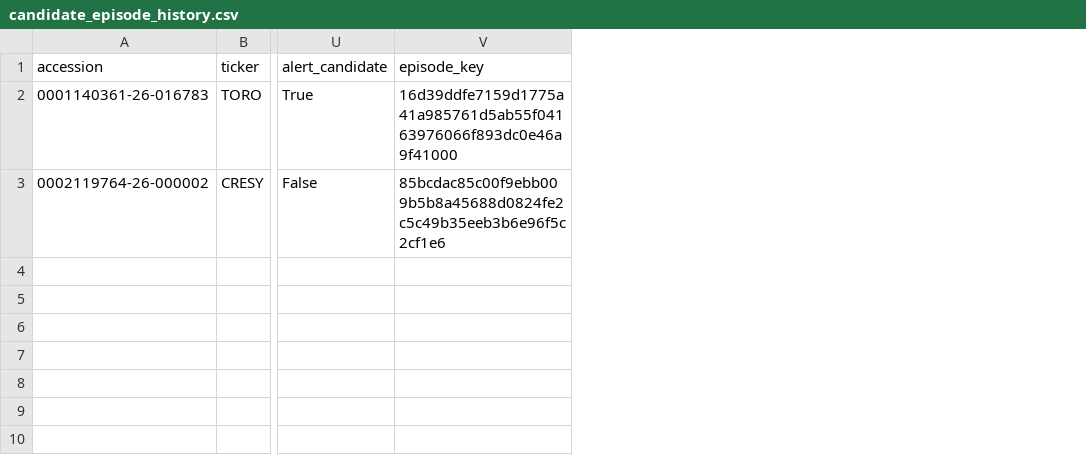
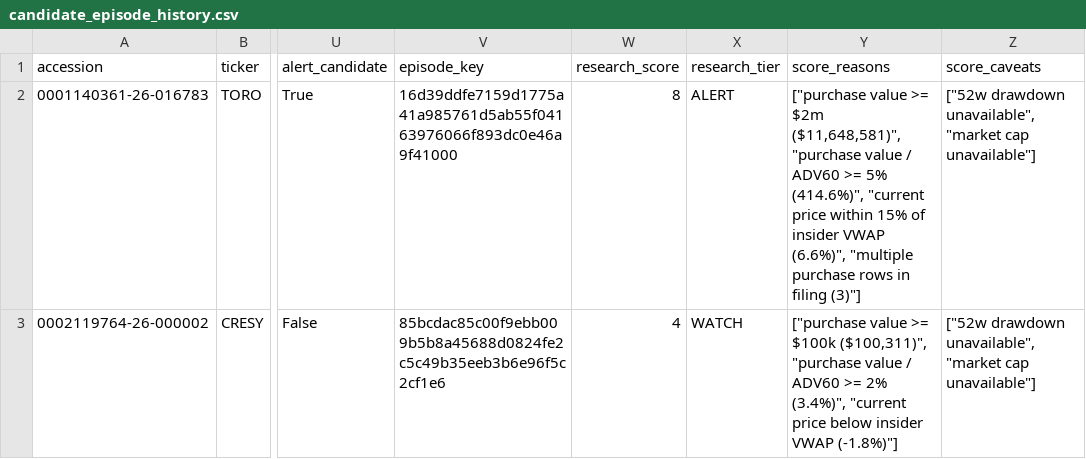
Before and after one commit to mrshu/openinsider-notifier, a CSV file: data/live/sec_daily/candidate_episode_history.csv, drawn as a sheet; only a part is shown, gaps mark what is left out; the diff names each change by its address in the sheet, - before the commit and + after, or states it on an @@ line.

```diff
--- a/data/live/sec_daily/candidate_episode_history.csv
+++ b/data/live/sec_daily/candidate_episode_history.csv
+column W (research_score), rows 2-3: 8 | 4
+column X (research_tier), rows 2-3: ALERT | WATCH
+column Y (score_reasons), rows 2-3: ["purchase value >= $2m ($11,648,581)", "purchase value / ADV60 >= 5% (414.6%)", "current price within 15% of insider VWAP (6.6%)", "multiple purchase rows in filing (3)"] | ["purchase value >= $100k ($100,311)", "purchase value / ADV60 >= 2% (3.4%)", "current price below insider VWAP (-1.8%)"]
+column Z (score_caveats), rows 2-3: ["52w drawdown unavailable", "market cap unavailable"] | ["52w drawdown unavailable", "market cap unavailable"]
```
Also changed, not shown: data/live/sec_daily/candidate_history.csv, data/live/sec_daily/eligible_purchase_history.csv, 9 other files.
